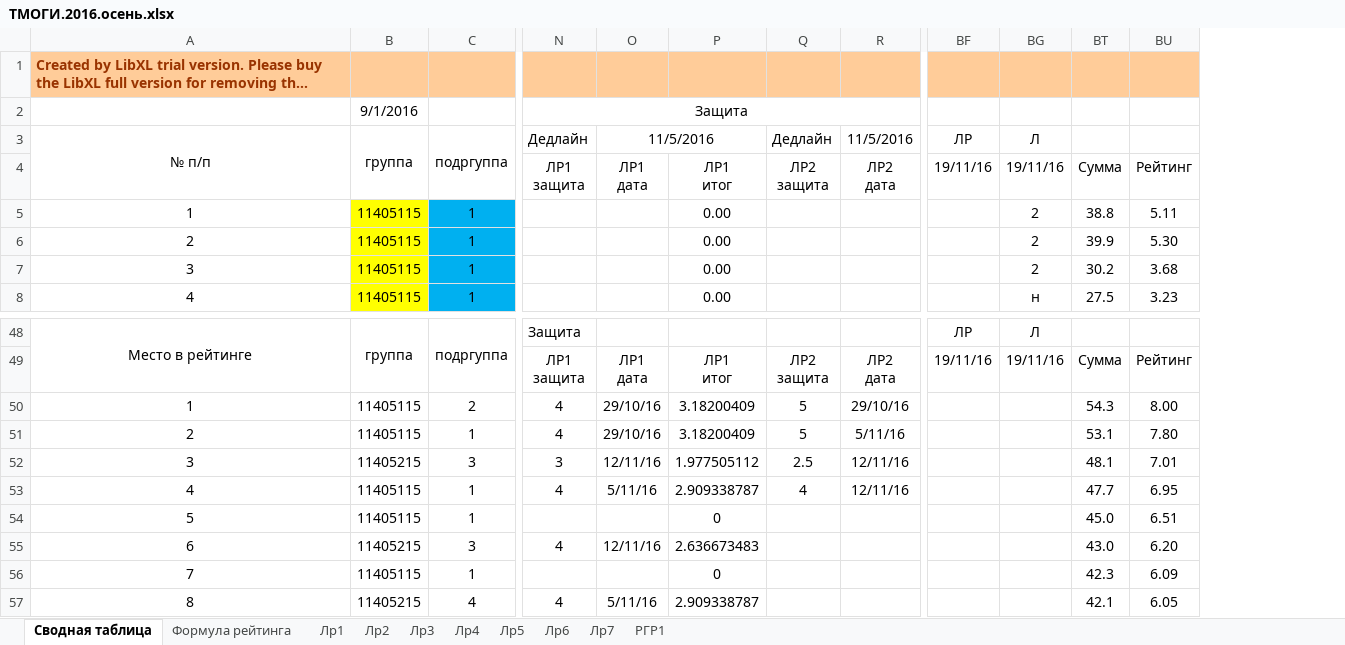
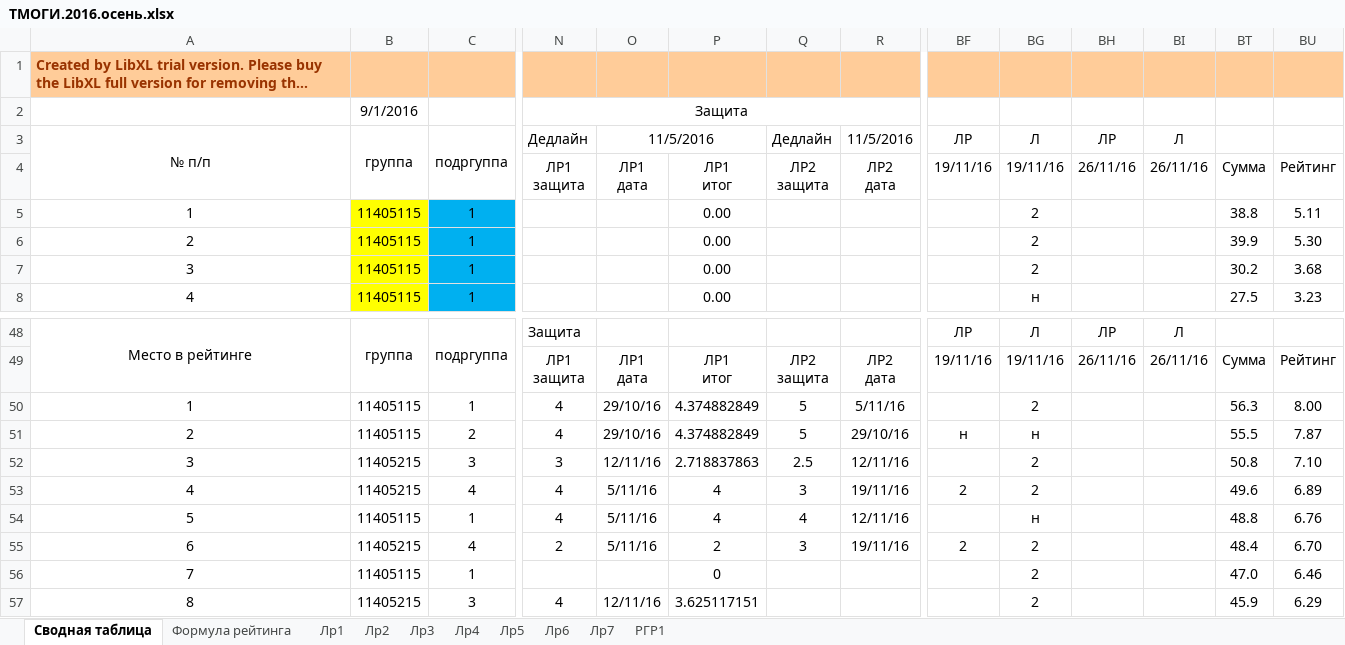
Before and after one commit to b490/rating, an Excel workbook: ТМОГИ.2016.осень.xlsx, sheet Сводная таблица, drawn as a sheet; only a part is shown, gaps mark what is left out; long unchanged cells end in …; values as stored, in another font and other column widths than the file's, no borders; conditional formats not drawn; removed rows and columns are numbered as before the commit, all else as after; rows hold the shown columns only; the diff covers the shown part only; the diff names each change by its address in the sheet, - before the commit and + after, or states it on an @@ line.

Commit message:
rating after lab 23.11.2016

```diff
--- a/ТМОГИ.2016.осень.xlsx (sheet Сводная таблица)
+++ b/ТМОГИ.2016.осень.xlsx (sheet Сводная таблица)
@@ column BH unhidden, rows 3-4: ЛР | 26/11/16; rows 48-49: ЛР | 26/11/16 @@
@@ column BI unhidden, rows 3-4: Л | 26/11/16; rows 48-49: Л | 26/11/16 @@
-row 50: 1 | 11405115 | 2 | 4 | 29/10/16 | 3.18200409 | 5 | 29/10/16 |  |  | 54.3 | 8.00
-A50: 2
+A50: 1
-P50: 3.18200409
+P50: 4.374882849
-BG50: (empty)
+BG50: 2
-BT50: 53.1
+BT50: 56.3
-BU50: 7.80
+BU50: 8.00
+row 51: 2 | 11405115 | 2 | 4 | 29/10/16 | 4.374882849 | 5 | 29/10/16 | н | н |  |  | 55.5 | 7.87
-P52: 1.977505112
+P52: 2.718837863
-BG52: (empty)
+BG52: 2
-BT52: 48.1
+BT52: 50.8
-BU52: 7.01
+BU52: 7.10
+row 53: 4 | 11405215 | 4 | 4 | 5/11/16 | 4 | 3 | 19/11/16 | 2 | 2 |  |  | 49.6 | 6.89
-A54: 4
+A54: 5
-P54: 2.909338787
+P54: 4
-BG54: (empty)
+BG54: н
-BT54: 47.7
+BT54: 48.8
-BU54: 6.95
+BU54: 6.76
+row 55: 6 | 11405215 | 4 | 2 | 5/11/16 | 2 | 3 | 19/11/16 | 2 | 2 |  |  | 48.4 | 6.70
-A56: 5
+A56: 7
-BG56:BG57: (empty)
+BG56:BG57: 2
-BT56: 45.0
+BT56: 47.0
-BU56: 6.51
+BU56: 6.46
-A57: 6
+A57: 8
-P57: 2.636673483
+P57: 3.625117151
-BT57: 43.0
+BT57: 45.9
-BU57: 6.20
+BU57: 6.29
-row 56: 7 | 11405115 | 1 |  |  | 0 |  |  |  |  | 42.3 | 6.09
-row 57: 8 | 11405215 | 4 | 4 | 5/11/16 | 2.909338787 |  |  |  |  | 42.1 | 6.05
```
Also changed, not shown: 5 added rows, 5 removed rows and 260 edited cells elsewhere in this sheet.
